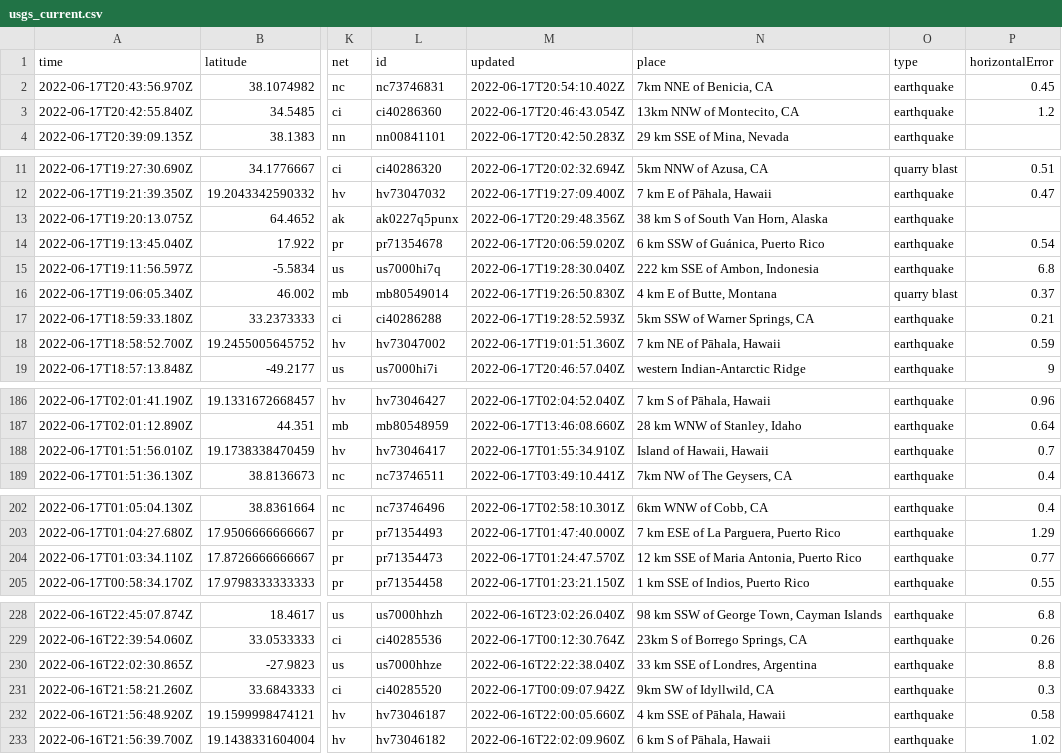
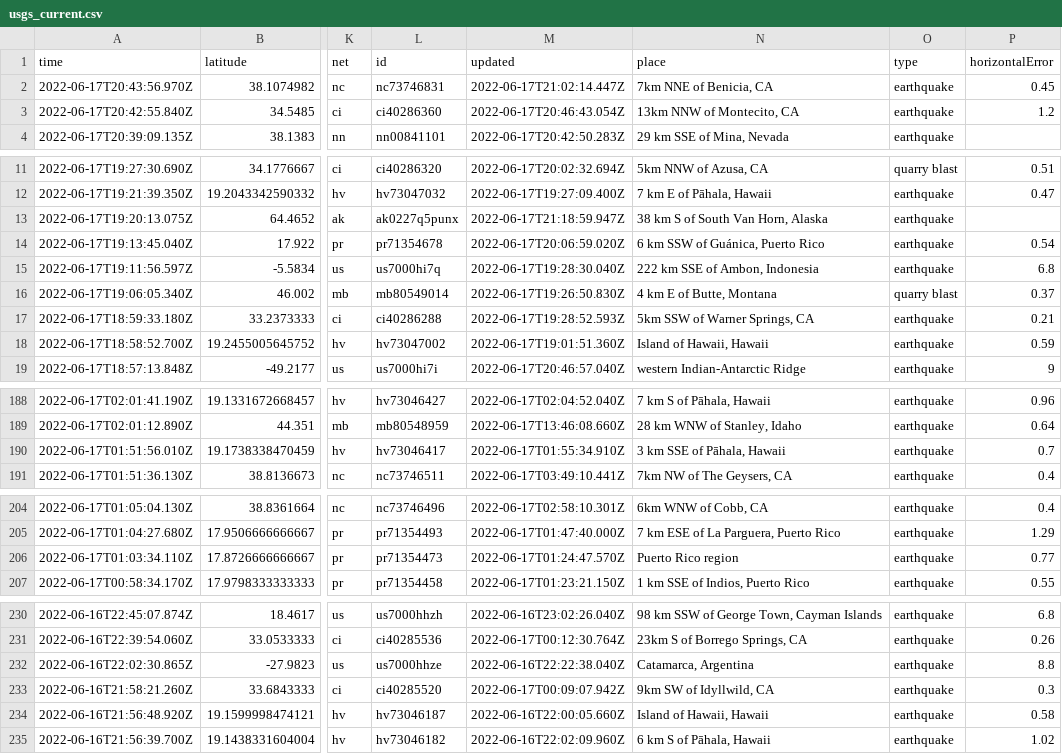
Before and after one commit to lalers/my-data-robot, a CSV file: usgs_current.csv, drawn as a sheet; only a part is shown, gaps mark what is left out; addresses are those after the commit; the diff covers the shown part only; the diff names each change by its address in the sheet, - before the commit and + after, or states it on an @@ line.

```diff
--- a/usgs_current.csv
+++ b/usgs_current.csv
-M2 (updated): 2022-06-17T20:54:10.402Z
+M2 (updated): 2022-06-17T21:02:14.447Z
-M13 (updated): 2022-06-17T20:29:48.356Z
+M13 (updated): 2022-06-17T21:18:59.947Z
-N18 (place): 7 km NE of Pāhala, Hawaii
+N18 (place): Island of Hawaii, Hawaii
-N190 (place): Island of Hawaii, Hawaii
+N190 (place): 3 km SSE of Pāhala, Hawaii
-N206 (place): 12 km SSE of Maria Antonia, Puerto Rico
+N206 (place): Puerto Rico region
-N232 (place): 33 km SSE of Londres, Argentina
+N232 (place): Catamarca, Argentina
-N234 (place): 4 km SSE of Pāhala, Hawaii
+N234 (place): Island of Hawaii, Hawaii
```
Also changed, not shown: 3 added rows, 2 removed rows and 5 edited cells elsewhere in this file.
